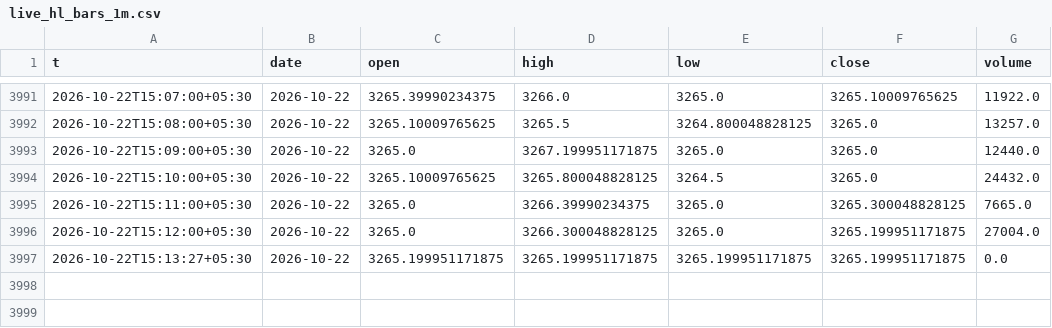
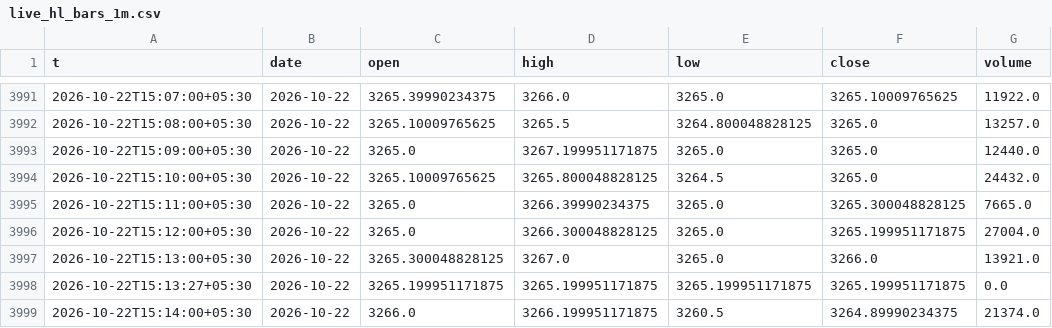
Before and after one commit to shauryaa1808g-max/pred_18, a CSV file: results/live_hl_bars_1m.csv, drawn as a sheet; only a part is shown, gaps mark what is left out; the diff names each change by its address in the sheet, - before the commit and + after, or states it on an @@ line.

```diff
--- a/results/live_hl_bars_1m.csv
+++ b/results/live_hl_bars_1m.csv
+row 3997: 2026-10-22T15:13:00+05:30 | 2026-10-22 | 3265.300048828125 | 3267.0 | 3265.0 | 3266.0 | 13921.0
+row 3999: 2026-10-22T15:14:00+05:30 | 2026-10-22 | 3266.0 | 3266.199951171875 | 3260.5 | 3264.89990234375 | 21374.0
```
Also changed, not shown: results/hourly_table_scored.csv, results/readings/by_day/2026-10-22.csv, 2 other files.
